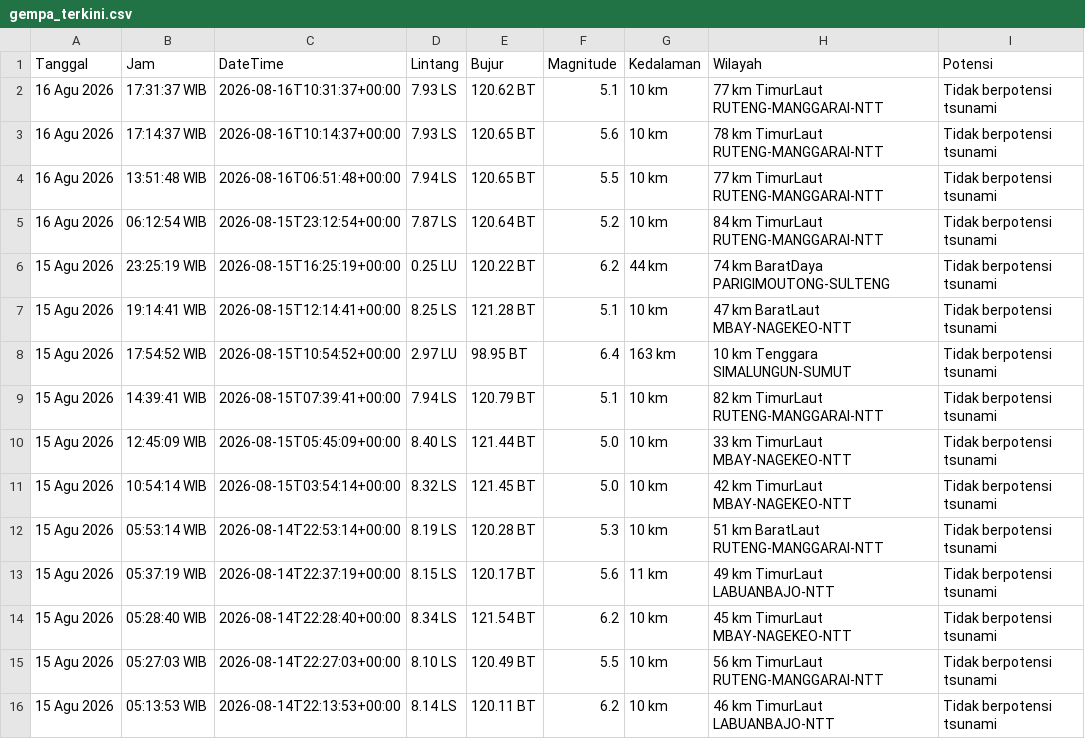
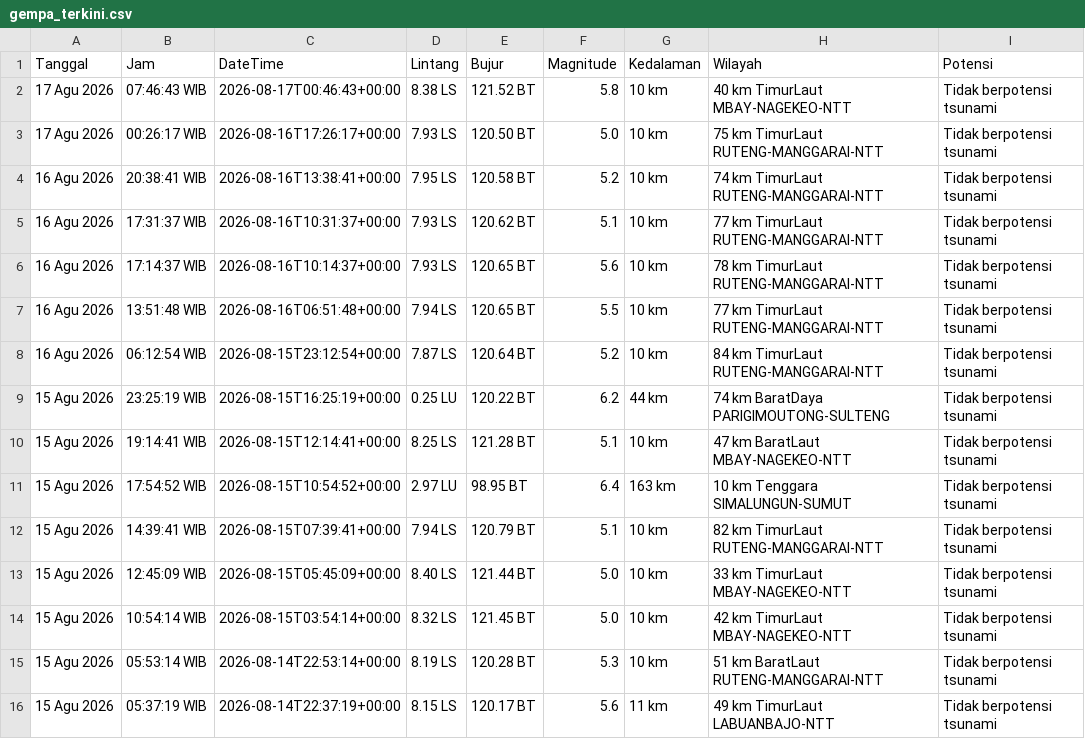
Before and after one commit to 4RGY/analisis-gempa-indonesia, a CSV file: data/gempa_terkini.csv, drawn as a sheet; removed rows and columns are numbered as before the commit, all else as after; the diff names each change by its address in the sheet, - before the commit and + after, or states it on an @@ line.

```diff
--- a/data/gempa_terkini.csv
+++ b/data/gempa_terkini.csv
+row 2: 17 Agu 2026 | 07:46:43 WIB | 2026-08-17T00:46:43+00:00 | 8.38 LS | 121.52 BT | 5.8 | 10 km | 40 km TimurLaut MBAY-NAGEKEO-NTT | Tidak berpotensi tsunami
+row 3: 17 Agu 2026 | 00:26:17 WIB | 2026-08-16T17:26:17+00:00 | 7.93 LS | 120.50 BT | 5.0 | 10 km | 75 km TimurLaut RUTENG-MANGGARAI-NTT | Tidak berpotensi tsunami
+row 4: 16 Agu 2026 | 20:38:41 WIB | 2026-08-16T13:38:41+00:00 | 7.95 LS | 120.58 BT | 5.2 | 10 km | 74 km TimurLaut RUTENG-MANGGARAI-NTT | Tidak berpotensi tsunami
-row 14: 15 Agu 2026 | 05:28:40 WIB | 2026-08-14T22:28:40+00:00 | 8.34 LS | 121.54 BT | 6.2 | 10 km | 45 km TimurLaut MBAY-NAGEKEO-NTT | Tidak berpotensi tsunami
-row 15: 15 Agu 2026 | 05:27:03 WIB | 2026-08-14T22:27:03+00:00 | 8.10 LS | 120.49 BT | 5.5 | 10 km | 56 km TimurLaut RUTENG-MANGGARAI-NTT | Tidak berpotensi tsunami
-row 16: 15 Agu 2026 | 05:13:53 WIB | 2026-08-14T22:13:53+00:00 | 8.14 LS | 120.11 BT | 6.2 | 10 km | 46 km TimurLaut LABUANBAJO-NTT | Tidak berpotensi tsunami
```
Also changed, not shown: 3 other files.
